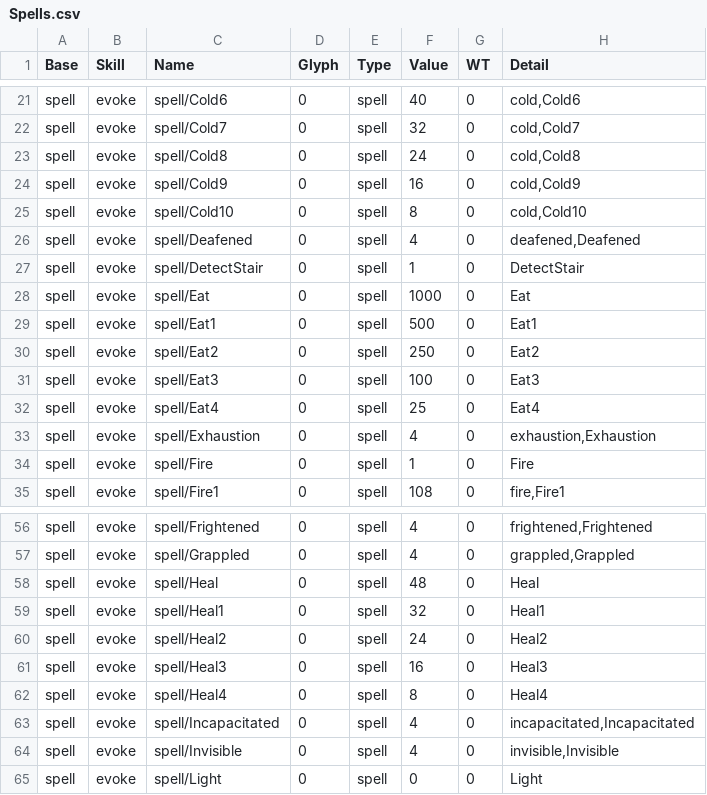
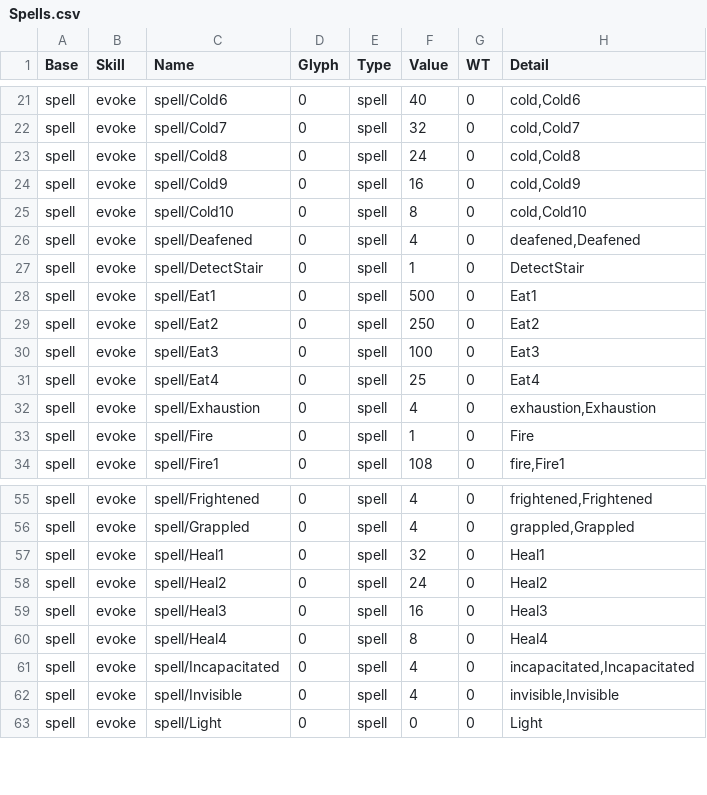
Before and after one commit to joelelmercarlson/random, a CSV file: GameData/Spells.csv, drawn as a sheet; only a part is shown, gaps mark what is left out.

```diff
--- a/GameData/Spells.csv
+++ b/GameData/Spells.csv
@@ -27,3 +27,2 @@ spell,evoke,spell/Deafened,0,spell,4,0,"deafened,Deafened"
 spell,evoke,spell/DetectStair,0,spell,1,0,DetectStair
-spell,evoke,spell/Eat,0,spell,1000,0,Eat
 spell,evoke,spell/Eat1,0,spell,500,0,Eat1
@@ -57,3 +56,2 @@ spell,evoke,spell/Frightened,0,spell,4,0,"frightened,Frightened"
 spell,evoke,spell/Grappled,0,spell,4,0,"grappled,Grappled"
-spell,evoke,spell/Heal,0,spell,48,0,Heal
 spell,evoke,spell/Heal1,0,spell,32,0,Heal1
```
Also changed, not shown: GameData/Flavors.csv, GameData/Items.csv, 1 other file.
